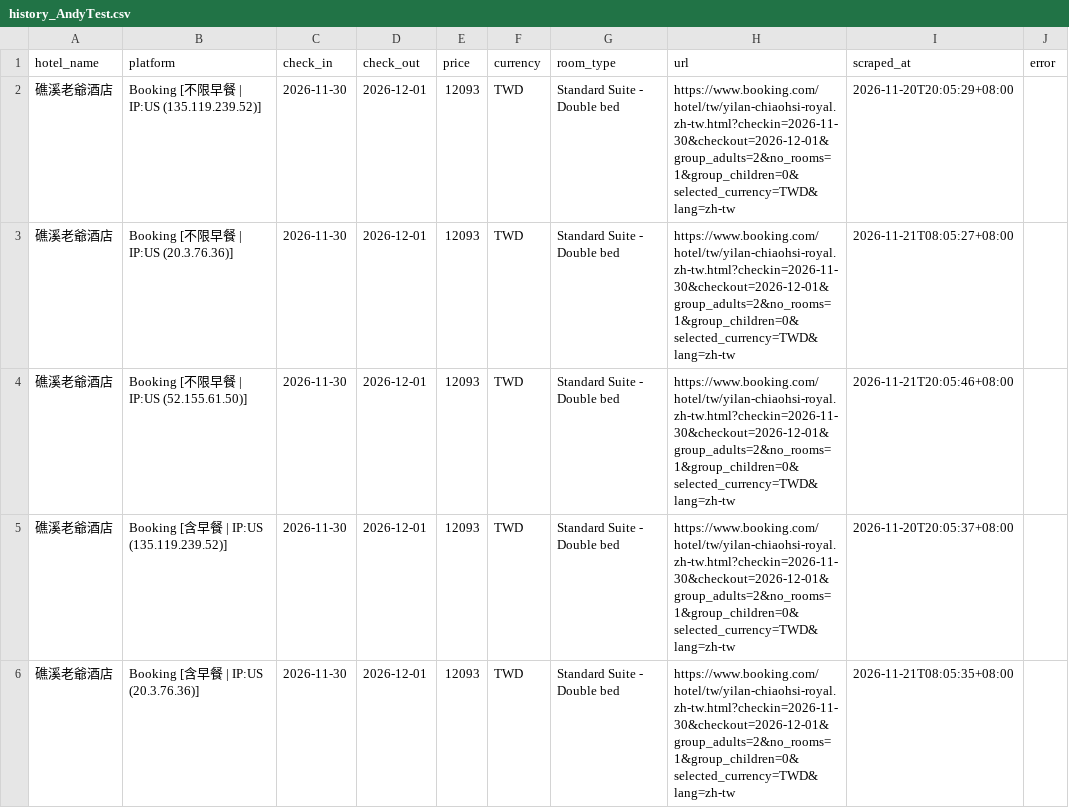
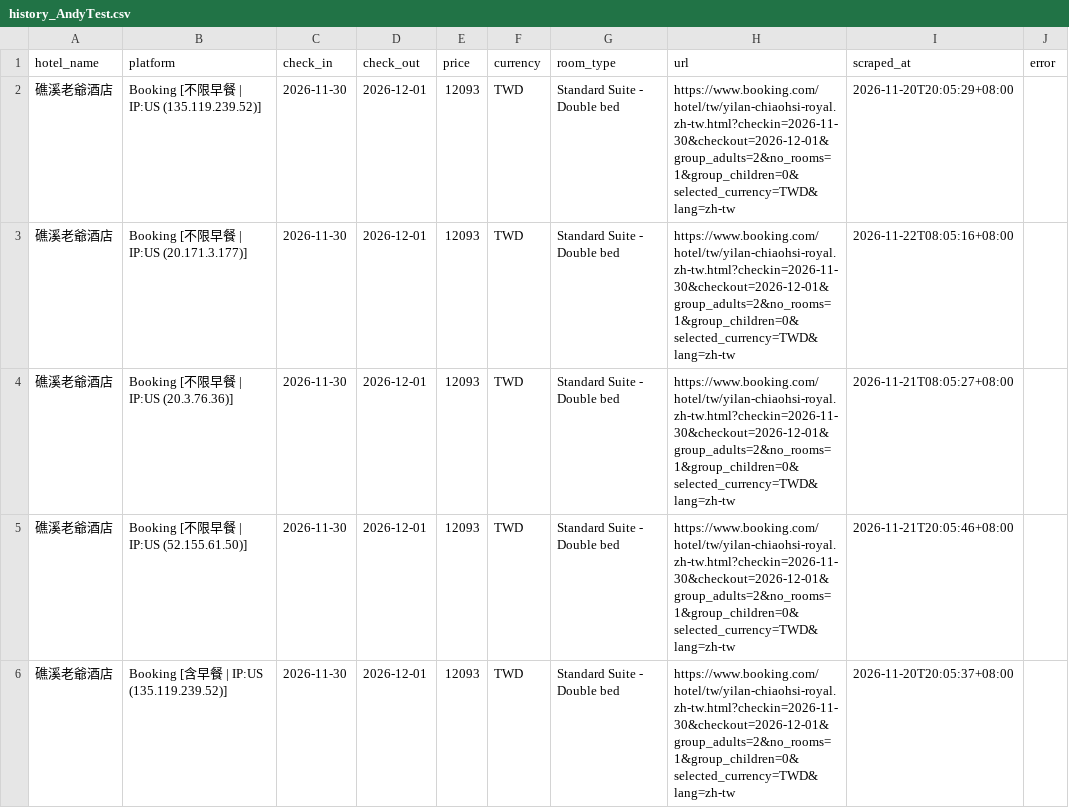
Before and after one commit to andycdmo-sys/hotel-price-comparator, a CSV file: output/history_AndyTest.csv, drawn as a sheet; only a part is shown; the shorter side is filled out with more unchanged rows; the diff covers the shown part only.

```diff
--- a/output/history_AndyTest.csv
+++ b/output/history_AndyTest.csv
@@ -2,2 +2,3 @@
 礁溪老爺酒店,Booking [不限早餐 | IP:US (135.119.239.52)],2026-11-30,2026-12-01,12093,TWD,Standard Suite - Double bed,https://www.booking.com/hotel/tw/yilan-chiaohsi-royal.zh-tw.html?checkin=2026-11-30&checkout=2026-12-01&group_adults=2&no_rooms=1&group_children=0&selected_currency=TWD&lang=zh-tw,2026-11-20T20:05:29+08:00,
+礁溪老爺酒店,Booking [不限早餐 | IP:US (20.171.3.177)],2026-11-30,2026-12-01,12093,TWD,Standard Suite - Double bed,https://www.booking.com/hotel/tw/yilan-chiaohsi-royal.zh-tw.html?checkin=2026-11-30&checkout=2026-12-01&group_adults=2&no_rooms=1&group_children=0&selected_currency=TWD&lang=zh-tw,2026-11-22T08:05:16+08:00,
 礁溪老爺酒店,Booking [不限早餐 | IP:US (20.3.76.36)],2026-11-30,2026-12-01,12093,TWD,Standard Suite - Double bed,https://www.booking.com/hotel/tw/yilan-chiaohsi-royal.zh-tw.html?checkin=2026-11-30&checkout=2026-12-01&group_adults=2&no_rooms=1&group_children=0&selected_currency=TWD&lang=zh-tw,2026-11-21T08:05:27+08:00,
```
Also changed, not shown: 3 added rows elsewhere in this file, output/history_Kevin.csv, 6 other files.
